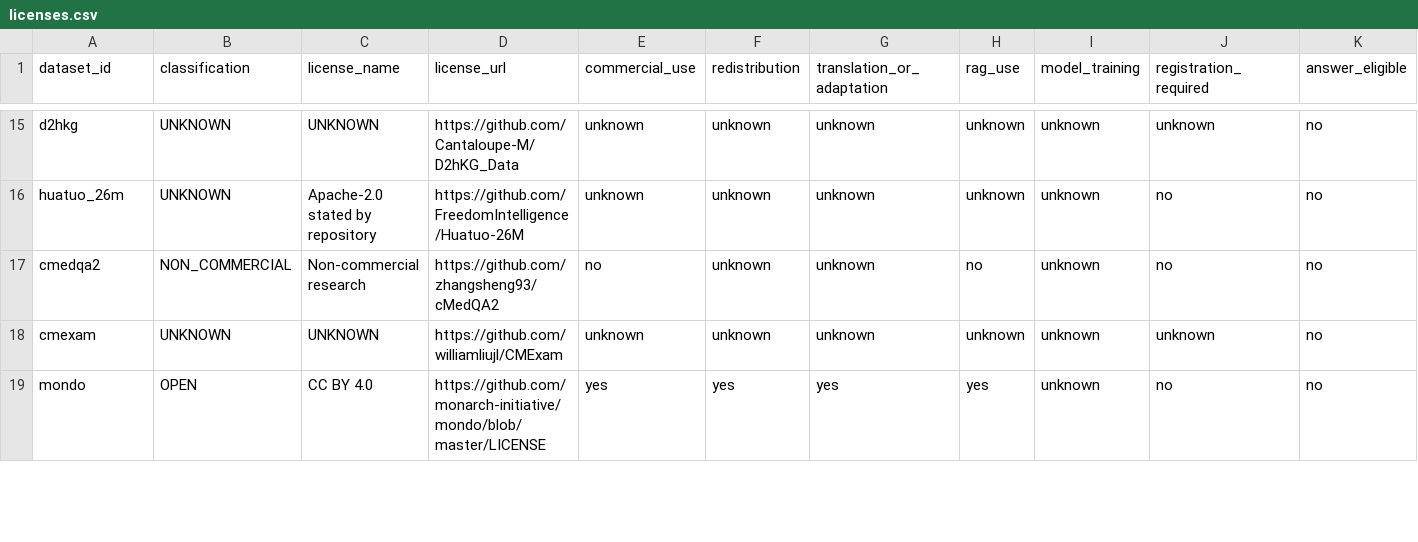
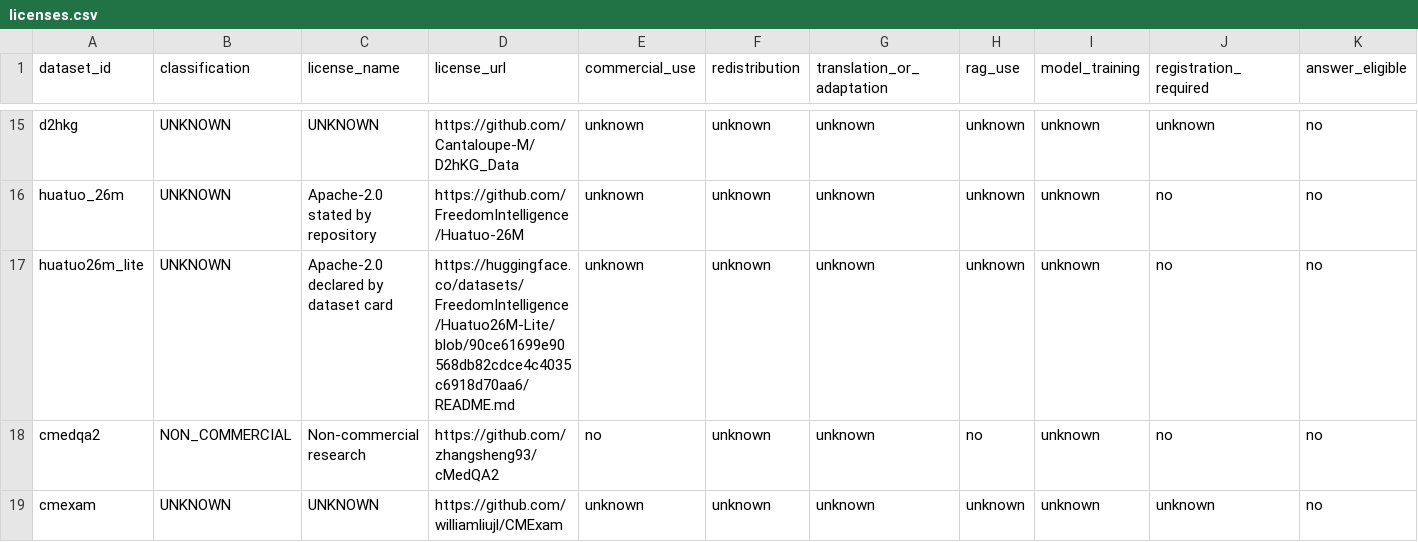
Before and after one commit to 18haventgirl/Aide, a CSV file: medical-rag-data/registry/licenses.csv, drawn as a sheet; only a part is shown, gaps mark what is left out; the shorter side is filled out with more unchanged rows; rows hold the shown columns only; the diff names each change by its address in the sheet, - before the commit and + after, or states it on an @@ line.

Commit message:
feat(rag): add versioned Chinese Huatuo Lite research pipeline

```diff
--- a/medical-rag-data/registry/licenses.csv
+++ b/medical-rag-data/registry/licenses.csv
+row 17: huatuo26m_lite | UNKNOWN | Apache-2.0 declared by dataset card | https://huggingface.co/datasets/FreedomIntelligence/Huatuo26M-Lite/blob/90ce61699e90568db82cdce4c4035c6918d70aa6/README.md | unknown | unknown | unknown | unknown | unknown | no | no
```
Also changed, not shown: medical-rag-data/registry/datasets.csv, 7 other files.
